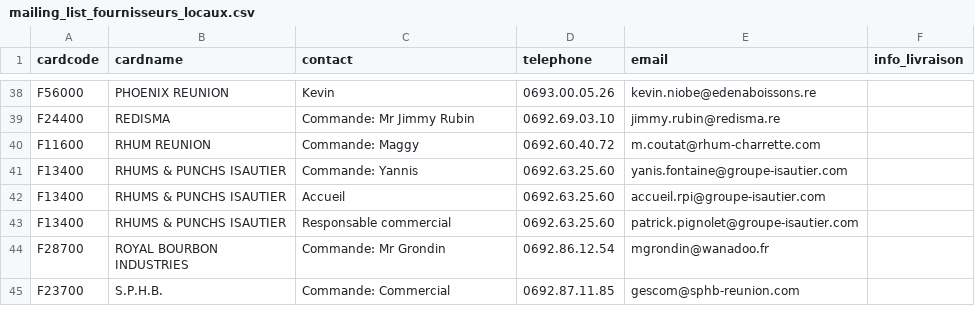
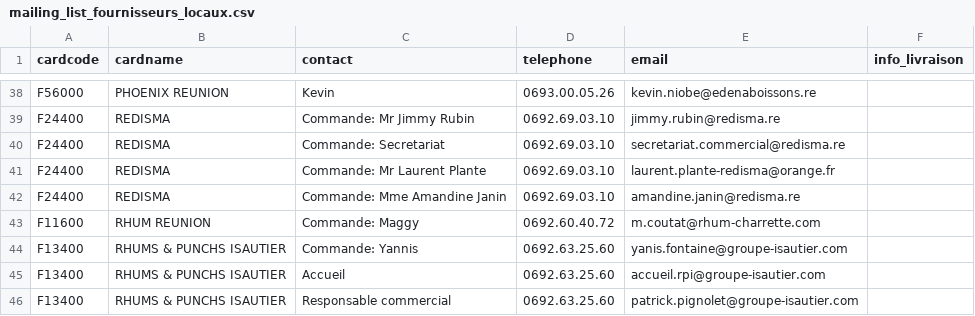
Before and after one commit to superchinois/api-gateway, a CSV file: mailing_list_fournisseurs_locaux.csv, drawn as a sheet; only a part is shown, gaps mark what is left out; the shorter side is filled out with more unchanged rows.

Commit message:
added new emails

```diff
--- a/mailing_list_fournisseurs_locaux.csv
+++ b/mailing_list_fournisseurs_locaux.csv
@@ -39,2 +39,5 @@
 "F24400";"REDISMA";"Commande: Mr Jimmy Rubin";"0692.69.03.10";"jimmy.rubin@redisma.re";
+"F24400";"REDISMA";"Commande: Secretariat";"0692.69.03.10";"secretariat.commercial@redisma.re";
+"F24400";"REDISMA";"Commande: Mr Laurent Plante";"0692.69.03.10";"laurent.plante-redisma@orange.fr";
+"F24400";"REDISMA";"Commande: Mme Amandine Janin";"0692.69.03.10";"amandine.janin@redisma.re";
 "F11600";"RHUM REUNION";"Commande: Maggy";"0692.60.40.72";"m.coutat@rhum-charrette.com";
```
